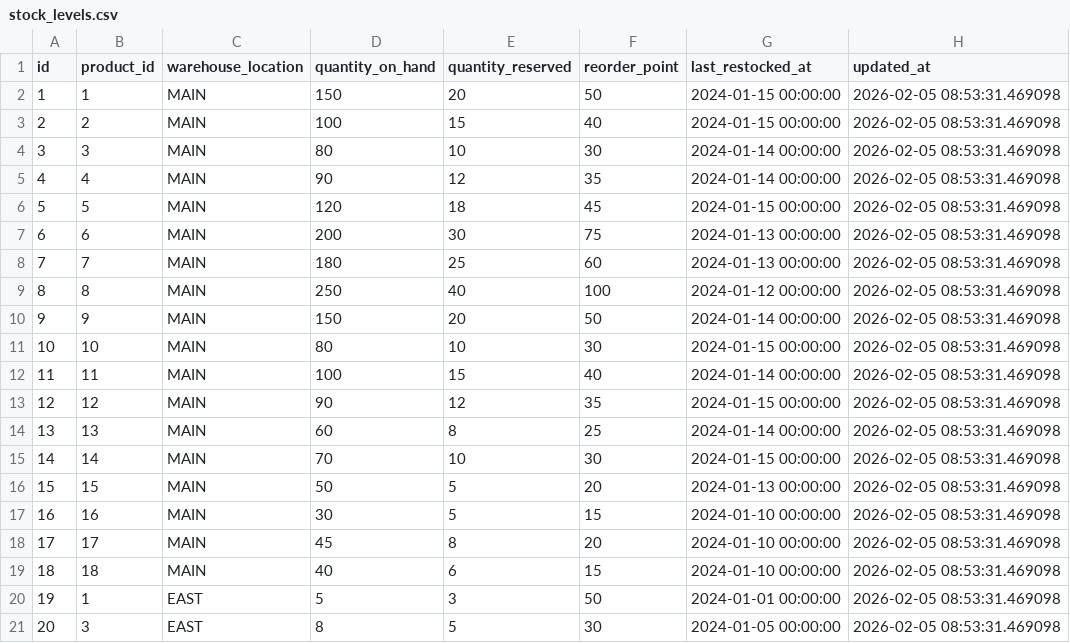
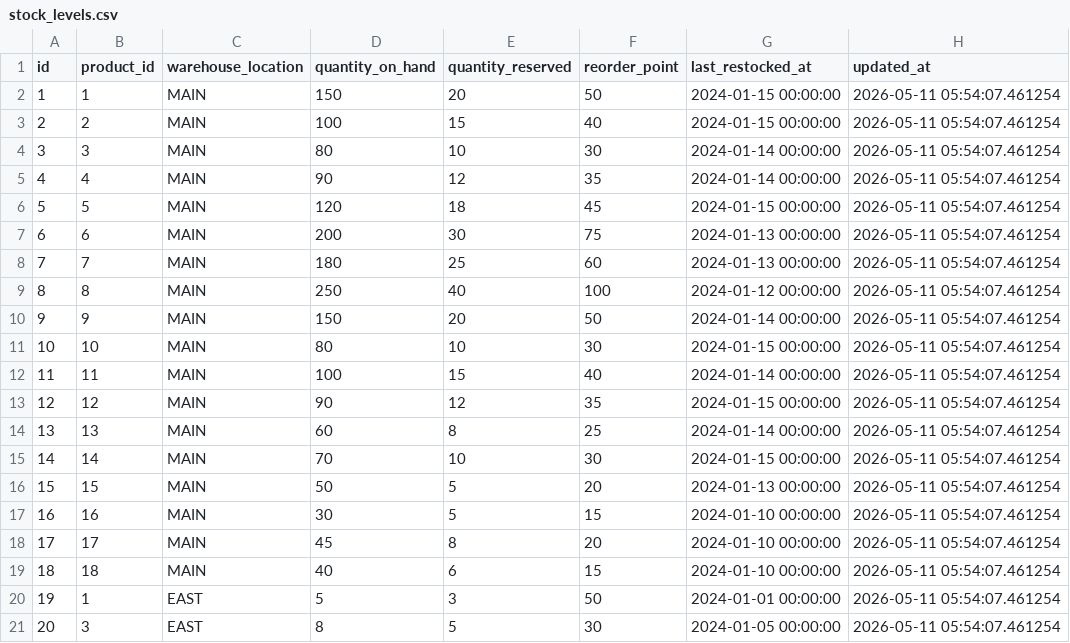
Before and after one commit to open-metadata/ai-sdk, a CSV file: cookbook/resources/demo-database/dbt/seeds/raw_inventory/stock_levels.csv, drawn as a sheet.

```diff
--- a/cookbook/resources/demo-database/dbt/seeds/raw_inventory/stock_levels.csv
+++ b/cookbook/resources/demo-database/dbt/seeds/raw_inventory/stock_levels.csv
@@ -1,21 +1,21 @@
 id,product_id,warehouse_location,quantity_on_hand,quantity_reserved,reorder_point,last_restocked_at,updated_at
-1,1,MAIN,150,20,50,2024-01-15 00:00:00,2026-02-05 08:53:31.469098
-2,2,MAIN,100,15,40,2024-01-15 00:00:00,2026-02-05 08:53:31.469098
-3,3,MAIN,80,10,30,2024-01-14 00:00:00,2026-02-05 08:53:31.469098
-4,4,MAIN,90,12,35,2024-01-14 00:00:00,2026-02-05 08:53:31.469098
-5,5,MAIN,120,18,45,2024-01-15 00:00:00,2026-02-05 08:53:31.469098
-6,6,MAIN,200,30,75,2024-01-13 00:00:00,2026-02-05 08:53:31.469098
-7,7,MAIN,180,25,60,2024-01-13 00:00:00,2026-02-05 08:53:31.469098
-8,8,MAIN,250,40,100,2024-01-12 00:00:00,2026-02-05 08:53:31.469098
-9,9,MAIN,150,20,50,2024-01-14 00:00:00,2026-02-05 08:53:31.469098
-10,10,MAIN,80,10,30,2024-01-15 00:00:00,2026-02-05 08:53:31.469098
-11,11,MAIN,100,15,40,2024-01-14 00:00:00,2026-02-05 08:53:31.469098
-12,12,MAIN,90,12,35,2024-01-15 00:00:00,2026-02-05 08:53:31.469098
-13,13,MAIN,60,8,25,2024-01-14 00:00:00,2026-02-05 08:53:31.469098
-14,14,MAIN,70,10,30,2024-01-15 00:00:00,2026-02-05 08:53:31.469098
-15,15,MAIN,50,5,20,2024-01-13 00:00:00,2026-02-05 08:53:31.469098
-16,16,MAIN,30,5,15,2024-01-10 00:00:00,2026-02-05 08:53:31.469098
-17,17,MAIN,45,8,20,2024-01-10 00:00:00,2026-02-05 08:53:31.469098
-18,18,MAIN,40,6,15,2024-01-10 00:00:00,2026-02-05 08:53:31.469098
-19,1,EAST,5,3,50,2024-01-01 00:00:00,2026-02-05 08:53:31.469098
-20,3,EAST,8,5,30,2024-01-05 00:00:00,2026-02-05 08:53:31.469098
+1,1,MAIN,150,20,50,2024-01-15 00:00:00,2026-05-11 05:54:07.461254
+2,2,MAIN,100,15,40,2024-01-15 00:00:00,2026-05-11 05:54:07.461254
+3,3,MAIN,80,10,30,2024-01-14 00:00:00,2026-05-11 05:54:07.461254
+4,4,MAIN,90,12,35,2024-01-14 00:00:00,2026-05-11 05:54:07.461254
+5,5,MAIN,120,18,45,2024-01-15 00:00:00,2026-05-11 05:54:07.461254
+6,6,MAIN,200,30,75,2024-01-13 00:00:00,2026-05-11 05:54:07.461254
+7,7,MAIN,180,25,60,2024-01-13 00:00:00,2026-05-11 05:54:07.461254
+8,8,MAIN,250,40,100,2024-01-12 00:00:00,2026-05-11 05:54:07.461254
+9,9,MAIN,150,20,50,2024-01-14 00:00:00,2026-05-11 05:54:07.461254
+10,10,MAIN,80,10,30,2024-01-15 00:00:00,2026-05-11 05:54:07.461254
+11,11,MAIN,100,15,40,2024-01-14 00:00:00,2026-05-11 05:54:07.461254
+12,12,MAIN,90,12,35,2024-01-15 00:00:00,2026-05-11 05:54:07.461254
+13,13,MAIN,60,8,25,2024-01-14 00:00:00,2026-05-11 05:54:07.461254
+14,14,MAIN,70,10,30,2024-01-15 00:00:00,2026-05-11 05:54:07.461254
+15,15,MAIN,50,5,20,2024-01-13 00:00:00,2026-05-11 05:54:07.461254
+16,16,MAIN,30,5,15,2024-01-10 00:00:00,2026-05-11 05:54:07.461254
+17,17,MAIN,45,8,20,2024-01-10 00:00:00,2026-05-11 05:54:07.461254
+18,18,MAIN,40,6,15,2024-01-10 00:00:00,2026-05-11 05:54:07.461254
+19,1,EAST,5,3,50,2024-01-01 00:00:00,2026-05-11 05:54:07.461254
+20,3,EAST,8,5,30,2024-01-05 00:00:00,2026-05-11 05:54:07.461254
```
Also changed, not shown: cookbook/resources/demo-database/dbt/seeds/raw_inventory/products.csv, cookbook/resources/demo-database/dbt/seeds/raw_jaffle_shop/order_items.csv, 7 other files.
